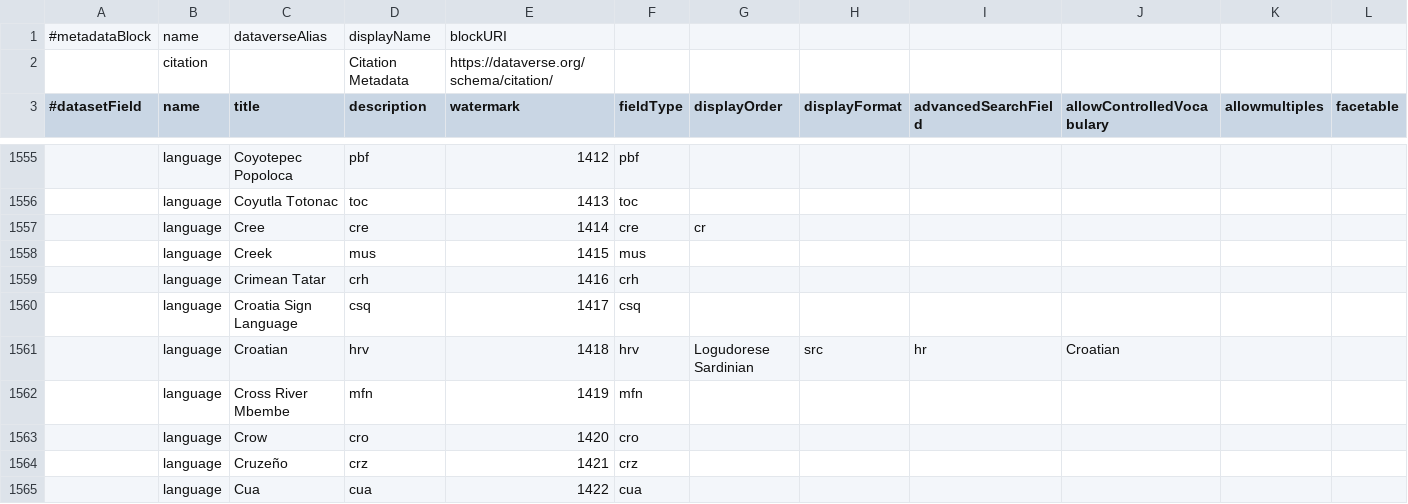
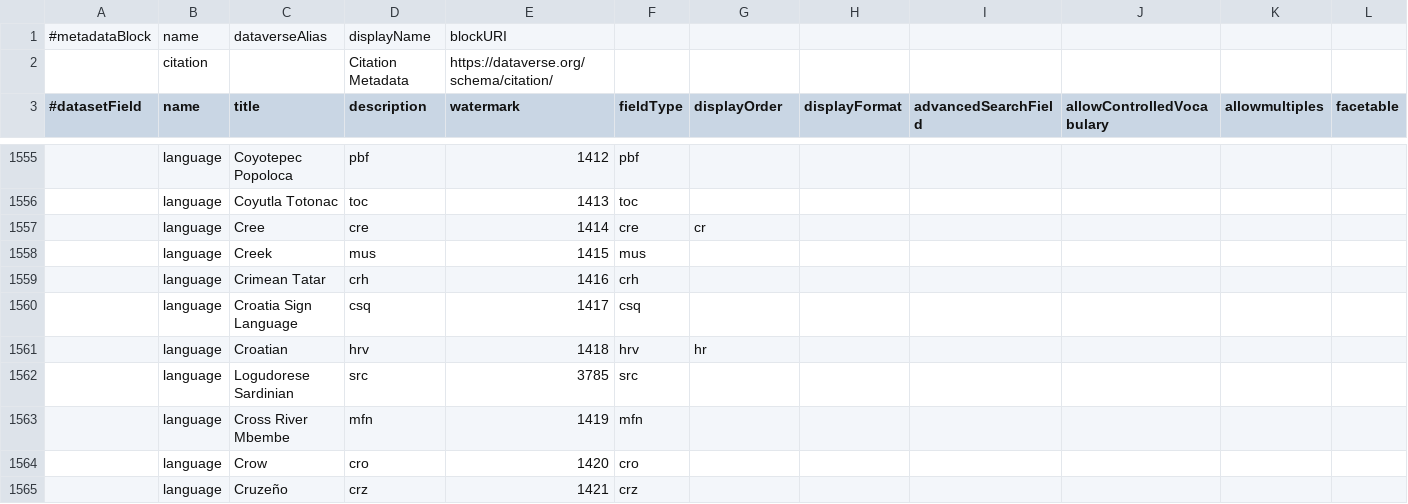
Before and after one commit to IQSS/dataverse, a TSV file: scripts/api/data/metadatablocks/citation.tsv, drawn as a sheet; only a part is shown, gaps mark what is left out; the shorter side is filled out with more unchanged rows; rows hold the shown columns only; the diff names each change by its address in the sheet, - before the commit and + after, or states it on an @@ line.

Commit message:
12818: fix Croatian and Logudorese Sardinian language controlled vocabulary

```diff
--- a/scripts/api/data/metadatablocks/citation.tsv
+++ b/scripts/api/data/metadatablocks/citation.tsv
-G1561 (displayOrder): Logudorese Sardinian
+G1561 (displayOrder): hr
-H1561 (displayFormat): src
+H1561 (displayFormat): (empty)
-I1561 (advancedSearchField): hr
+I1561 (advancedSearchField): (empty)
-J1561 (allowControlledVocabulary): Croatian
+J1561 (allowControlledVocabulary): (empty)
+row 1562:  | language | Logudorese Sardinian | src | 3785 | src
```
Also changed, not shown: 2 other files.
